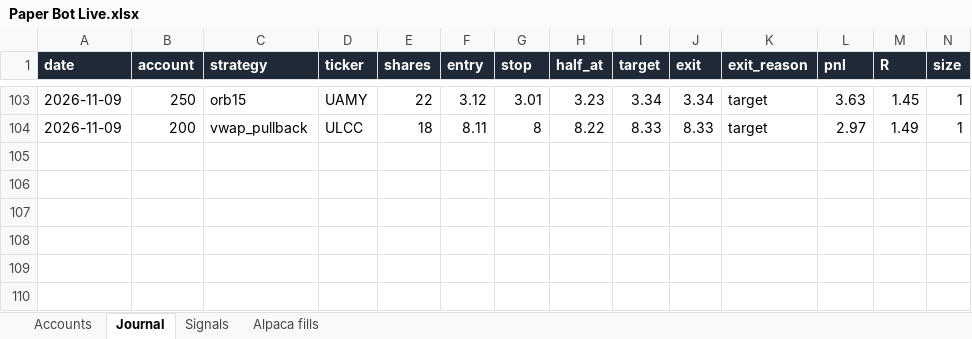
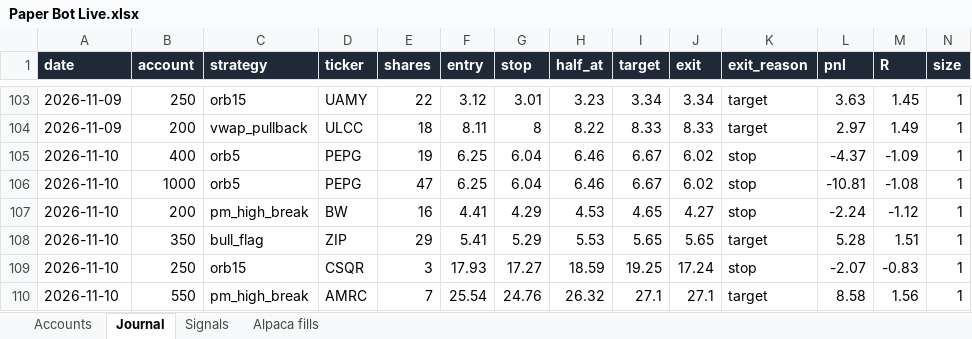
Before and after one commit to newurbaninfluence-lgtm/paper-trading-bot, an Excel workbook: reports/Paper Bot Live.xlsx, sheet Journal, drawn as a sheet; only a part is shown, gaps mark what is left out; values as stored, in another font and other column widths than the file's, no borders; rows hold the shown columns only; the diff names each change by its address in the sheet, - before the commit and + after, or states it on an @@ line.

```diff
--- a/reports/Paper Bot Live.xlsx (sheet Journal)
+++ b/reports/Paper Bot Live.xlsx (sheet Journal)
+row 105: 2026-11-10 | 400 | orb5 | PEPG | 19 | 6.25 | 6.04 | 6.46 | 6.67 | 6.02 | stop | -4.37 | -1.09 | 1
+row 106: 2026-11-10 | 1000 | orb5 | PEPG | 47 | 6.25 | 6.04 | 6.46 | 6.67 | 6.02 | stop | -10.81 | -1.08 | 1
+row 107: 2026-11-10 | 200 | pm_high_break | BW | 16 | 4.41 | 4.29 | 4.53 | 4.65 | 4.27 | stop | -2.24 | -1.12 | 1
+row 108: 2026-11-10 | 350 | bull_flag | ZIP | 29 | 5.41 | 5.29 | 5.53 | 5.65 | 5.65 | target | 5.28 | 1.51 | 1
+row 109: 2026-11-10 | 250 | orb15 | CSQR | 3 | 17.93 | 17.27 | 18.59 | 19.25 | 17.24 | stop | -2.07 | -0.83 | 1
+row 110: 2026-11-10 | 550 | pm_high_break | AMRC | 7 | 25.54 | 24.76 | 26.32 | 27.1 | 27.1 | target | 8.58 | 1.56 | 1
```
Also changed, not shown: sheet Signals, sheet Alpaca fills, 5 other files.
